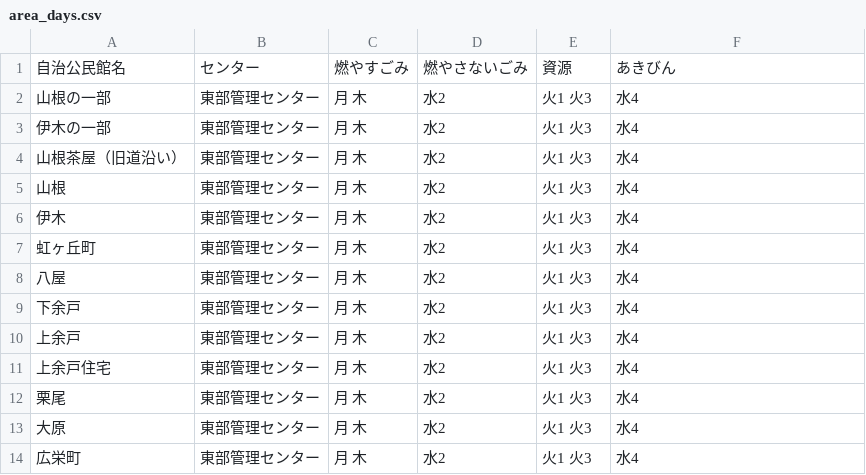
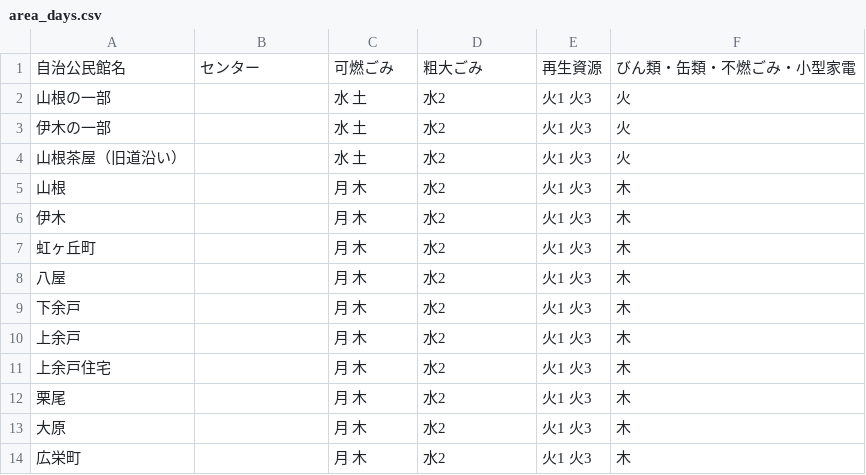
Before and after one commit to hisa-ita/5374, a CSV file: data/area_days.csv, drawn as a sheet.

Commit message:
Update area_days.csv

```diff
--- a/data/area_days.csv
+++ b/data/area_days.csv
@@ -1,14 +1,14 @@
-自治公民館名,センター,燃やすごみ,燃やさないごみ,資源,あきびん
-山根の一部,東部管理センター,月 木,水2,火1 火3,水4
-伊木の一部,東部管理センター,月 木,水2,火1 火3,水4
-山根茶屋（旧道沿い）,東部管理センター,月 木,水2,火1 火3,水4
-山根,東部管理センター,月 木,水2,火1 火3,水4
-伊木,東部管理センター,月 木,水2,火1 火3,水4
-虹ヶ丘町,東部管理センター,月 木,水2,火1 火3,水4
-八屋,東部管理センター,月 木,水2,火1 火3,水4
-下余戸,東部管理センター,月 木,水2,火1 火3,水4
-上余戸,東部管理センター,月 木,水2,火1 火3,水4
-上余戸住宅,東部管理センター,月 木,水2,火1 火3,水4
-栗尾,東部管理センター,月 木,水2,火1 火3,水4
-大原,東部管理センター,月 木,水2,火1 火3,水4
-広栄町,東部管理センター,月 木,水2,火1 火3,水4
+自治公民館名,センター,可燃ごみ,粗大ごみ,再生資源,びん類・缶類・不燃ごみ・小型家電
+山根の一部,,水 土,水2,火1 火3,火
+伊木の一部,,水 土,水2,火1 火3,火
+山根茶屋（旧道沿い）,,水 土,水2,火1 火3,火
+山根,,月 木,水2,火1 火3,木
+伊木,,月 木,水2,火1 火3,木
+虹ヶ丘町,,月 木,水2,火1 火3,木
+八屋,,月 木,水2,火1 火3,木
+下余戸,,月 木,水2,火1 火3,木
+上余戸,,月 木,水2,火1 火3,木
+上余戸住宅,,月 木,水2,火1 火3,木
+栗尾,,月 木,水2,火1 火3,木
+大原,,月 木,水2,火1 火3,木
+広栄町,,月 木,水2,火1 火3,木
```
